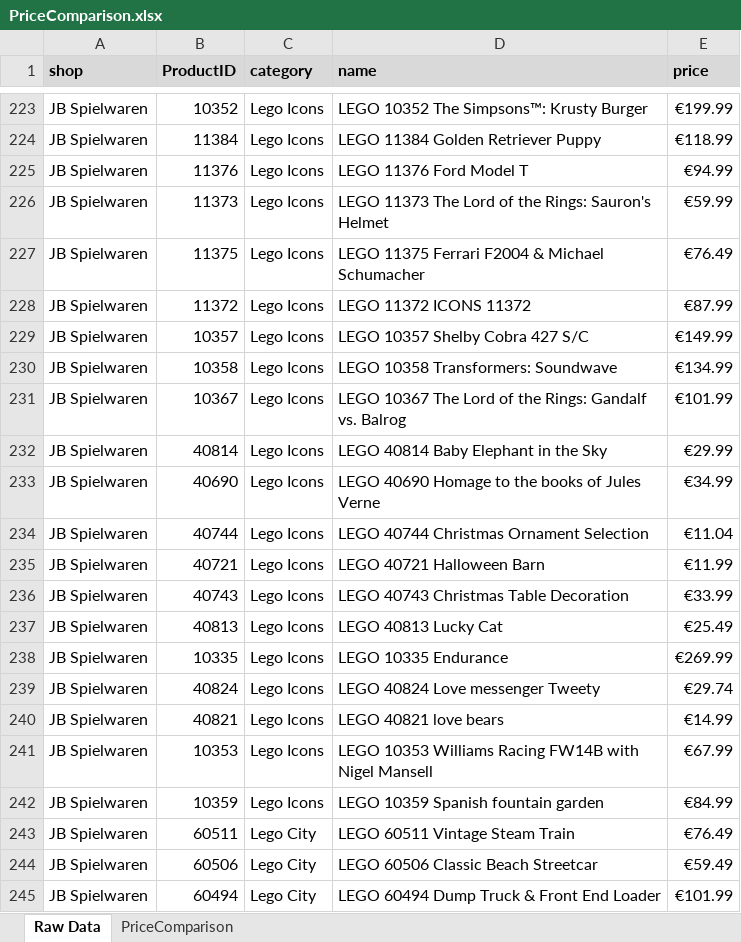
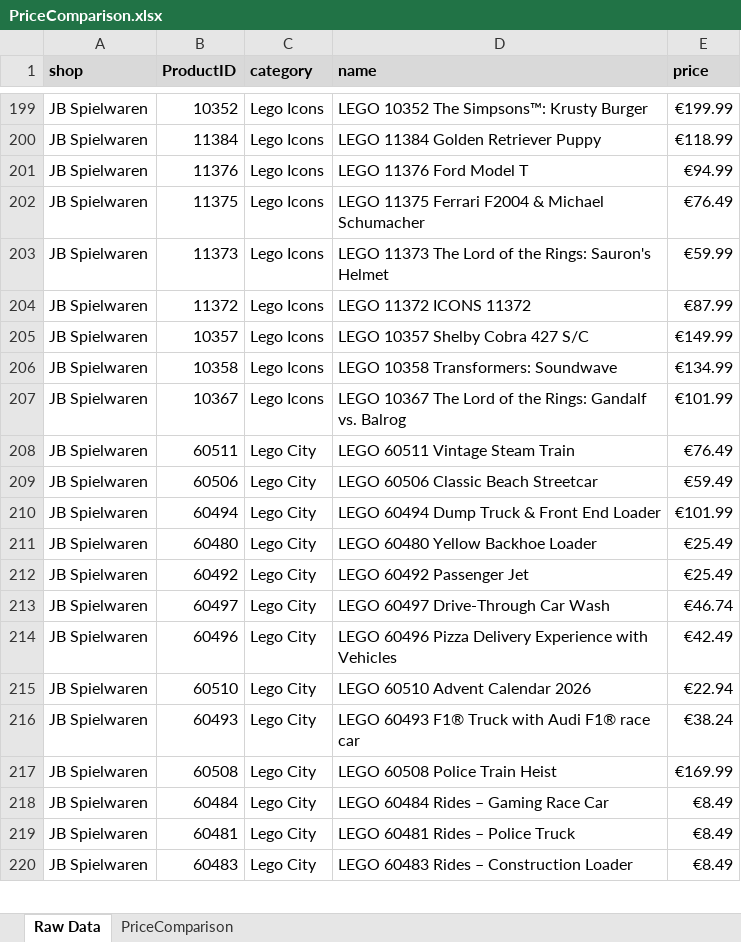
Before and after one commit to Viva-Roamera/BP_Group9, an Excel workbook: output/PriceComparison.xlsx, sheet Raw Data, drawn as a sheet; only a part is shown, gaps mark what is left out; the shorter side is filled out with more unchanged rows; values as stored, in another font and other column widths than the file's, no borders; removed rows and columns are numbered as before the commit, all else as after; the diff covers the shown part only; the diff names each change by its address in the sheet, - before the commit and + after, or states it on an @@ line.

```diff
--- a/output/PriceComparison.xlsx (sheet Raw Data)
+++ b/output/PriceComparison.xlsx (sheet Raw Data)
@@ row 227 moved to row 202: JB Spielwaren @@
-row 232: JB Spielwaren | 40814 | Lego Icons | LEGO 40814 Baby Elephant in the Sky | €29.99
-row 233: JB Spielwaren | 40690 | Lego Icons | LEGO 40690 Homage to the books of Jules Verne | €34.99
-row 234: JB Spielwaren | 40744 | Lego Icons | LEGO 40744 Christmas Ornament Selection | €11.04
-row 235: JB Spielwaren | 40721 | Lego Icons | LEGO 40721 Halloween Barn | €11.99
-row 236: JB Spielwaren | 40743 | Lego Icons | LEGO 40743 Christmas Table Decoration | €33.99
-row 237: JB Spielwaren | 40813 | Lego Icons | LEGO 40813 Lucky Cat | €25.49
-row 238: JB Spielwaren | 10335 | Lego Icons | LEGO 10335 Endurance | €269.99
-row 239: JB Spielwaren | 40824 | Lego Icons | LEGO 40824 Love messenger Tweety | €29.74
-row 240: JB Spielwaren | 40821 | Lego Icons | LEGO 40821 love bears | €14.99
-row 241: JB Spielwaren | 10353 | Lego Icons | LEGO 10353 Williams Racing FW14B with Nigel Mansell | €67.99
-row 242: JB Spielwaren | 10359 | Lego Icons | LEGO 10359 Spanish fountain garden | €84.99
```
Also changed, not shown: 40 removed rows and 3 edited cells elsewhere in this sheet, sheet PriceComparison, output/price_comparison_2plus_shops.xlsx, 8 other files.
